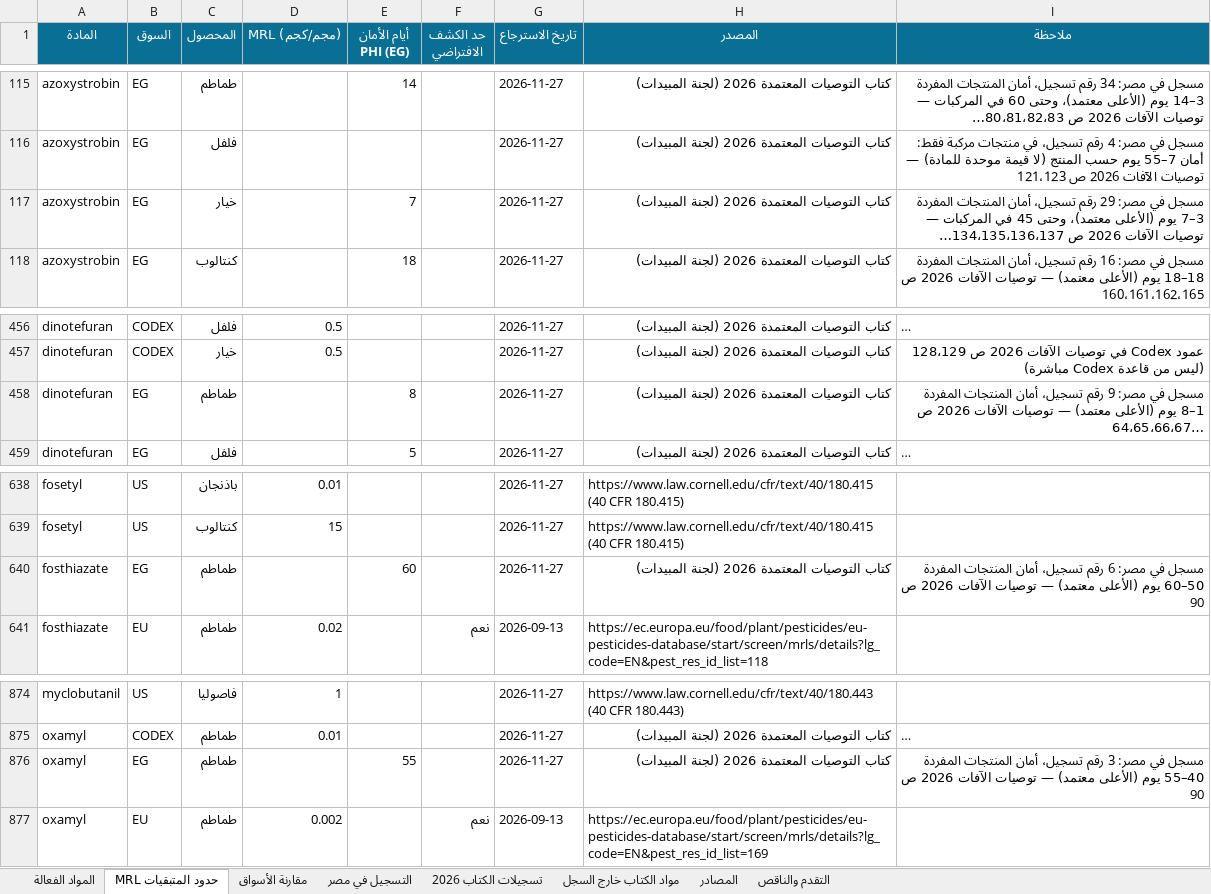
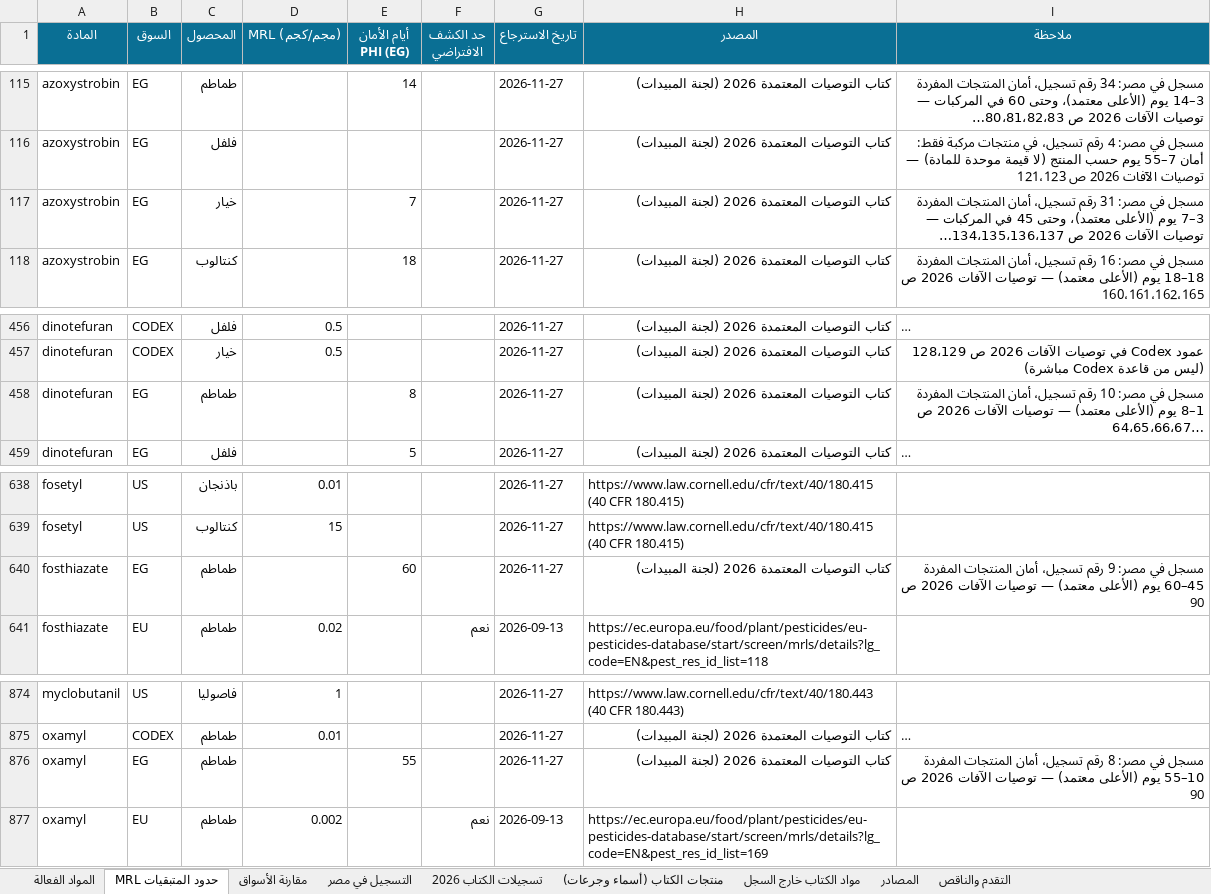
Before and after one commit to zozabohiba-boop/greenhouse-app, an Excel workbook: scripts/knowledge/سجل_المبيدات_المصادر_الرسمية.xlsx, sheet حدود المتبقيات MRL, drawn as a sheet; only a part is shown, gaps mark what is left out; long unchanged cells end in …; values as stored, in another font and other column widths than the file's, no borders; the diff names each change by its address in the sheet, - before the commit and + after, or states it on an @@ line.

```diff
--- a/scripts/knowledge/سجل_المبيدات_المصادر_الرسمية.xlsx (sheet حدود المتبقيات MRL)
+++ b/scripts/knowledge/سجل_المبيدات_المصادر_الرسمية.xlsx (sheet حدود المتبقيات MRL)
+sheet tab: منتجات الكتاب (أسماء وجرعات)
-I117 (ملاحظة): …في مصر: 29 رقم تسجيل،…
+I117 (ملاحظة): …في مصر: 31 رقم تسجيل،…
-I458 (ملاحظة): …في مصر: 9 رقم تسجيل،…
+I458 (ملاحظة): …في مصر: 10 رقم تسجيل،…
-I640 (ملاحظة): …في مصر: 6 رقم تسجيل، أمان المنتجات المفردة 50–60 يوم (الأعلى…
+I640 (ملاحظة): …في مصر: 9 رقم تسجيل، أمان المنتجات المفردة 45–60 يوم (الأعلى…
-I876 (ملاحظة): …في مصر: 3 رقم تسجيل، أمان المنتجات المفردة 40–55 يوم (الأعلى…
+I876 (ملاحظة): …في مصر: 8 رقم تسجيل، أمان المنتجات المفردة 10–55 يوم (الأعلى…
```
Also changed, not shown: sheet تسجيلات الكتاب 2026, sheet مواد الكتاب خارج السجل, sheet التقدم والناقص, 6 other files.
